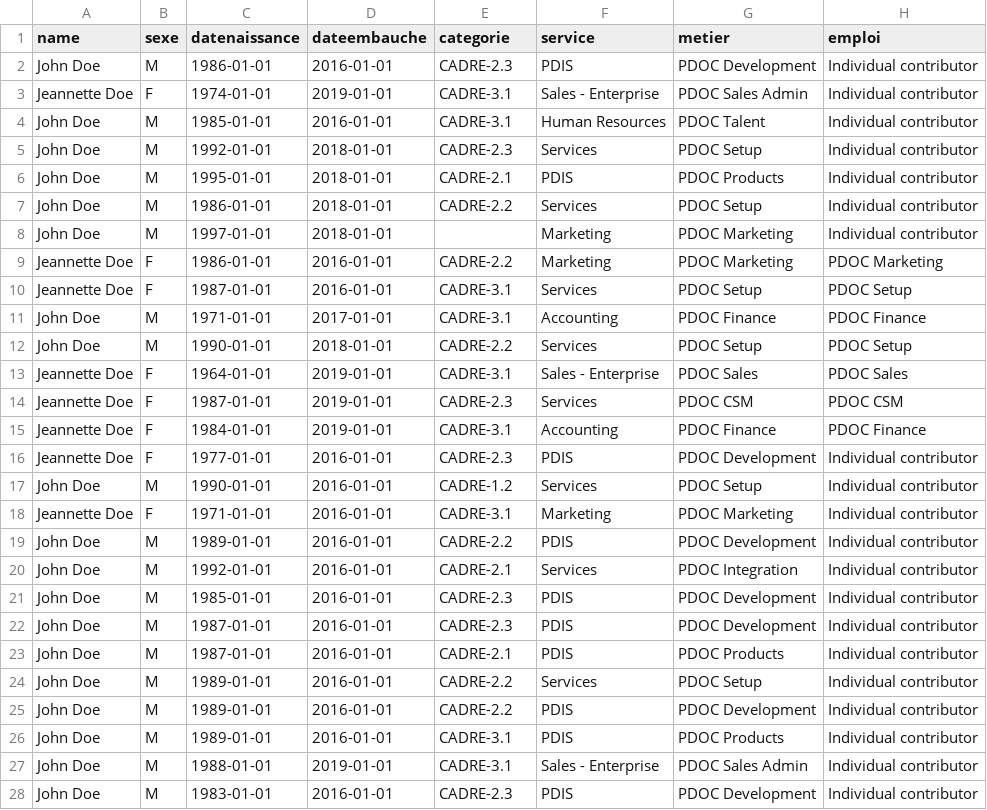
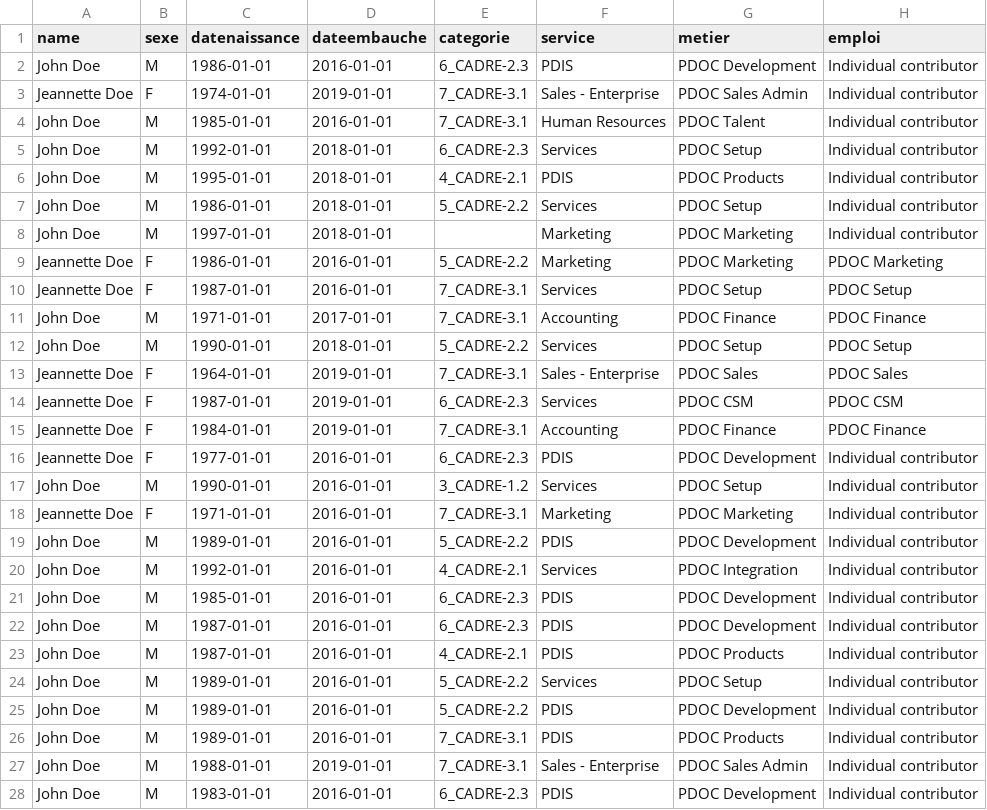
Before and after one commit to peopledoc/OPE, a CSV file: templates/template_file.csv, drawn as a sheet; only a part is shown; the diff covers the shown part only; the diff names each change by its address in the sheet, - before the commit and + after, or states it on an @@ line.

Commit message:
order employee categories

```diff
--- a/templates/template_file.csv
+++ b/templates/template_file.csv
-E2 (categorie): CADRE-2.3
+E2 (categorie): 6_CADRE-2.3
-E3:E4 (categorie): CADRE-3.1
+E3:E4 (categorie): 7_CADRE-3.1
-E5 (categorie): CADRE-2.3
+E5 (categorie): 6_CADRE-2.3
-E6 (categorie): CADRE-2.1
+E6 (categorie): 4_CADRE-2.1
-E7 (categorie): CADRE-2.2
+E7 (categorie): 5_CADRE-2.2
-E9 (categorie): CADRE-2.2
+E9 (categorie): 5_CADRE-2.2
-E10:E11 (categorie): CADRE-3.1
+E10:E11 (categorie): 7_CADRE-3.1
-E12 (categorie): CADRE-2.2
+E12 (categorie): 5_CADRE-2.2
-E13 (categorie): CADRE-3.1
+E13 (categorie): 7_CADRE-3.1
-E14 (categorie): CADRE-2.3
+E14 (categorie): 6_CADRE-2.3
-E15 (categorie): CADRE-3.1
+E15 (categorie): 7_CADRE-3.1
-E16 (categorie): CADRE-2.3
+E16 (categorie): 6_CADRE-2.3
-E17 (categorie): CADRE-1.2
+E17 (categorie): 3_CADRE-1.2
-E18 (categorie): CADRE-3.1
+E18 (categorie): 7_CADRE-3.1
-E19 (categorie): CADRE-2.2
+E19 (categorie): 5_CADRE-2.2
-E20 (categorie): CADRE-2.1
+E20 (categorie): 4_CADRE-2.1
-E21:E22 (categorie): CADRE-2.3
+E21:E22 (categorie): 6_CADRE-2.3
-E23 (categorie): CADRE-2.1
+E23 (categorie): 4_CADRE-2.1
-E24:E25 (categorie): CADRE-2.2
+E24:E25 (categorie): 5_CADRE-2.2
-E26:E27 (categorie): CADRE-3.1
+E26:E27 (categorie): 7_CADRE-3.1
-E28 (categorie): CADRE-2.3
+E28 (categorie): 6_CADRE-2.3
```
Also changed, not shown: 84 edited cells elsewhere in this file.
